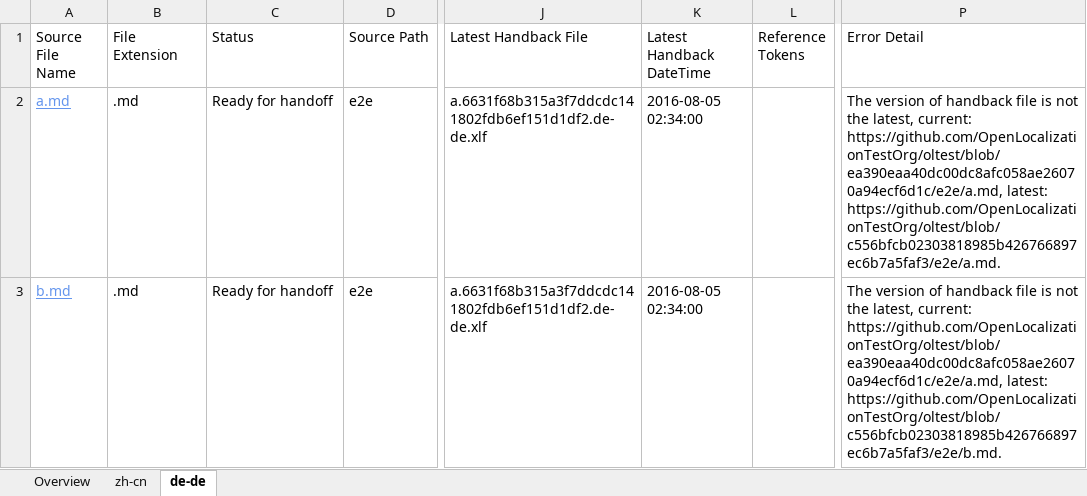
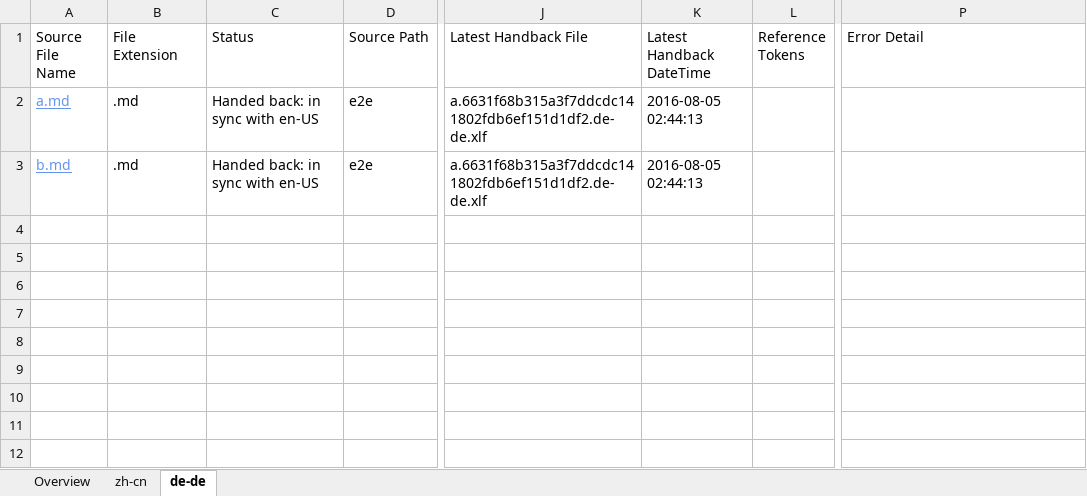
Before and after one commit to OpenLocalizationTestOrg/olhandback-e2e, an Excel workbook: ol-handback/OpenLocalizationTestOrg/oltest/yuwzho/localization-status.xlsx, sheet de-de, drawn as a sheet; only a part is shown, gaps mark what is left out; values as stored, in another font and other column widths than the file's, no borders; table styles not drawn; the diff names each change by its address in the sheet, - before the commit and + after, or states it on an @@ line.

Commit message:
Generate Report for Handback

```diff
--- a/ol-handback/OpenLocalizationTestOrg/oltest/yuwzho/localization-status.xlsx (sheet de-de)
+++ b/ol-handback/OpenLocalizationTestOrg/oltest/yuwzho/localization-status.xlsx (sheet de-de)
-C2:C3 (Status): Ready for handoff
+C2:C3 (Status): Handed back: in sync with en-US
-K2:K3 (Latest Handback DateTime): 2016-08-05 02:34:00
+K2:K3 (Latest Handback DateTime): 2016-08-05 02:44:13
-P2 (Error Detail): The version of handback file is not the latest, current: https://github.com/OpenLocalizationTestOrg/oltest/blob/ea390eaa40dc00dc8afc058ae26070a94ecf6d1c/e2e/a.md, latest: https://github.com/OpenLocalizationTestOrg/oltest/blob/c556bfcb02303818985b426766897ec6b7a5faf3/e2e/a.md.
+P2 (Error Detail): (empty)
-P3 (Error Detail): The version of handback file is not the latest, current: https://github.com/OpenLocalizationTestOrg/oltest/blob/ea390eaa40dc00dc8afc058ae26070a94ecf6d1c/e2e/a.md, latest: https://github.com/OpenLocalizationTestOrg/oltest/blob/c556bfcb02303818985b426766897ec6b7a5faf3/e2e/b.md.
+P3 (Error Detail): (empty)
```
Also changed, not shown: sheet zh-cn, sheet Overview, 1 other file.
